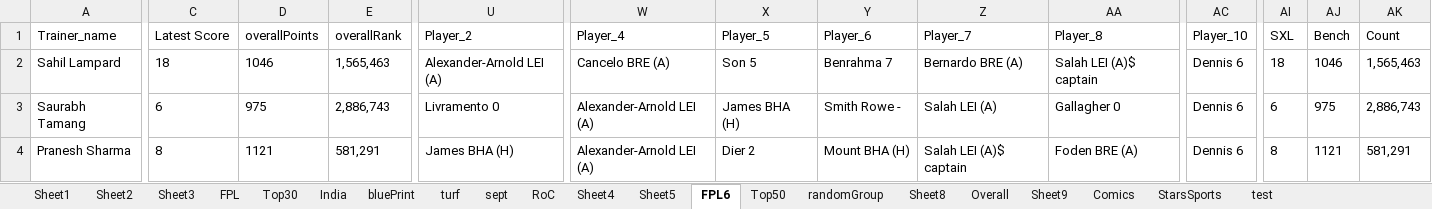
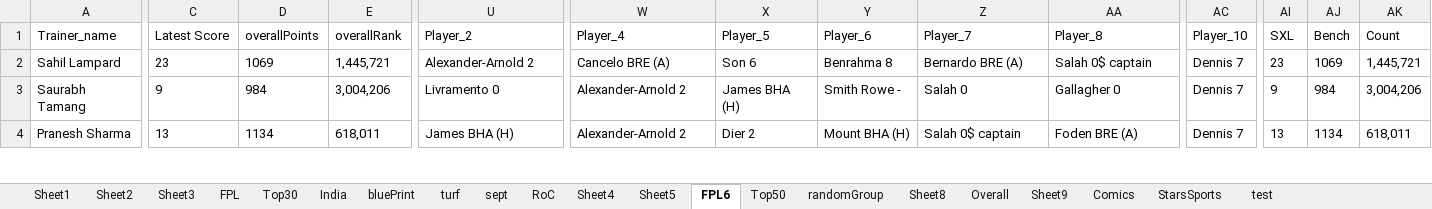
Before and after one commit to TenForBen/TenForBen.github.io, an Excel workbook: EdisonLogs/weather.xlsx, sheet FPL6, drawn as a sheet; only a part is shown, gaps mark what is left out; values as stored, in another font and other column widths than the file's, no borders; the diff covers the shown part only; the diff names each change by its address in the sheet, - before the commit and + after, or states it on an @@ line.

```diff
--- a/EdisonLogs/weather.xlsx (sheet FPL6)
+++ b/EdisonLogs/weather.xlsx (sheet FPL6)
-C2 (Latest Score): 18
+C2 (Latest Score): 23
-D2 (overallPoints): 1046
+D2 (overallPoints): 1069
-E2 (overallRank): 1,565,463
+E2 (overallRank): 1,445,721
-U2 (Player_2): Alexander-Arnold LEI (A)
+U2 (Player_2): Alexander-Arnold 2
-X2 (Player_5): Son 5
+X2 (Player_5): Son 6
-Y2 (Player_6): Benrahma 7
+Y2 (Player_6): Benrahma 8
-AA2 (Player_8): Salah LEI (A)$ captain
+AA2 (Player_8): Salah 0$ captain
-AC2:AC4 (Player_10): Dennis 6
+AC2:AC4 (Player_10): Dennis 7
-AI2 (SXL): 18
+AI2 (SXL): 23
-AJ2 (Bench): 1046
+AJ2 (Bench): 1069
-AK2 (Count): 1,565,463
+AK2 (Count): 1,445,721
-C3 (Latest Score): 6
+C3 (Latest Score): 9
-D3 (overallPoints): 975
+D3 (overallPoints): 984
-E3 (overallRank): 2,886,743
+E3 (overallRank): 3,004,206
-W3:W4 (Player_4): Alexander-Arnold LEI (A)
+W3:W4 (Player_4): Alexander-Arnold 2
-Z3 (Player_7): Salah LEI (A)
+Z3 (Player_7): Salah 0
-AI3 (SXL): 6
+AI3 (SXL): 9
-AJ3 (Bench): 975
+AJ3 (Bench): 984
-AK3 (Count): 2,886,743
+AK3 (Count): 3,004,206
-C4 (Latest Score): 8
+C4 (Latest Score): 13
-D4 (overallPoints): 1121
+D4 (overallPoints): 1134
-E4 (overallRank): 581,291
+E4 (overallRank): 618,011
-Z4 (Player_7): Salah LEI (A)$ captain
+Z4 (Player_7): Salah 0$ captain
-AI4 (SXL): 8
+AI4 (SXL): 13
-AJ4 (Bench): 1121
+AJ4 (Bench): 1134
-AK4 (Count): 581,291
+AK4 (Count): 618,011
```
Also changed, not shown: 287 edited cells elsewhere in this sheet, sheet Comics, FPL/Excellent JSON.xlsm, 15 other files.
